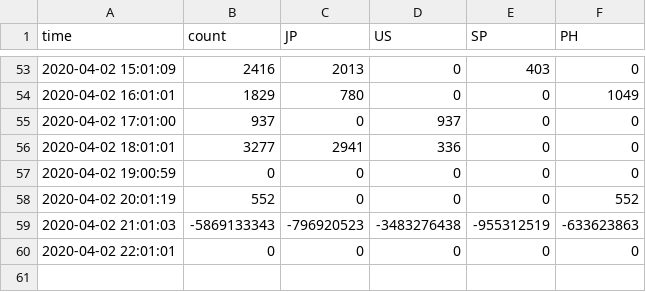
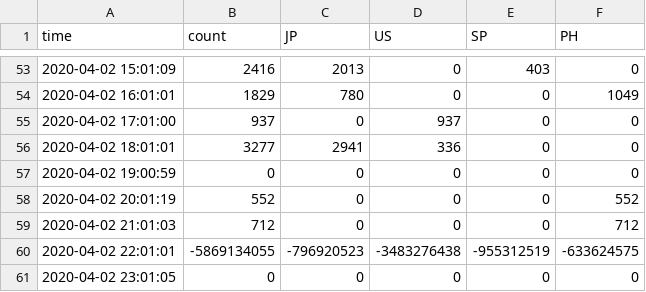
Before and after one commit to hkanezashi/GVTest, a CSV file: docs/data/youtube_count.csv, drawn as a sheet; only a part is shown, gaps mark what is left out.

Commit message:
Update data files

```diff
--- a/docs/data/youtube_count.csv
+++ b/docs/data/youtube_count.csv
@@ -58,3 +58,4 @@ time,count,JP,US,SP,PH
 2020-04-02 20:01:19,552,0,0,0,552
-2020-04-02 21:01:03,-5869133343,-796920523,-3483276438,-955312519,-633623863
-2020-04-02 22:01:01,0,0,0,0,0
+2020-04-02 21:01:03,712,0,0,0,712
+2020-04-02 22:01:01,-5869134055,-796920523,-3483276438,-955312519,-633624575
+2020-04-02 23:01:05,0,0,0,0,0
```
Also changed, not shown: docs/data/citibike_departed.csv, docs/data/youtube_count_JP.csv, 4 other files.
